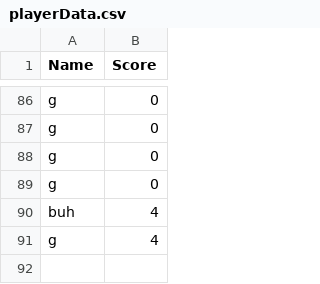
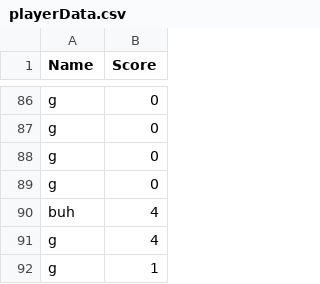
Before and after one commit to paulm130/Alien-Invasion, a CSV file: playerData.csv, drawn as a sheet; only a part is shown, gaps mark what is left out; the diff names each change by its address in the sheet, - before the commit and + after, or states it on an @@ line.

```diff
--- a/playerData.csv
+++ b/playerData.csv
+row 92: g | 1
```
Also changed, not shown: 1 other file.
